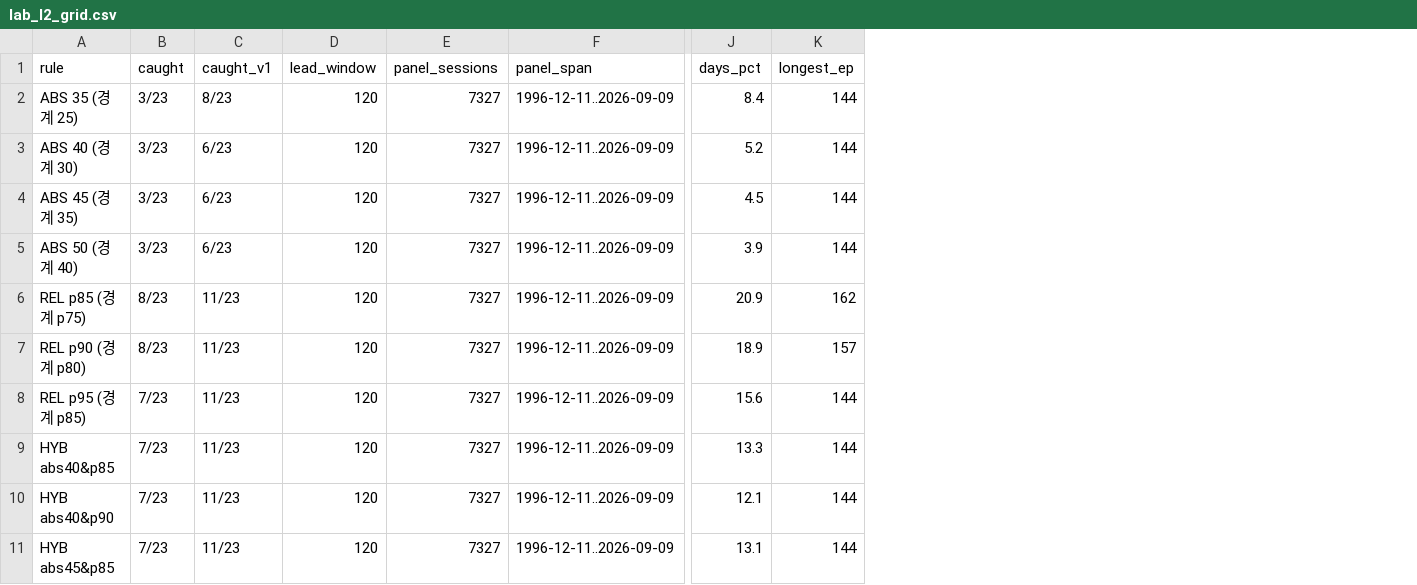
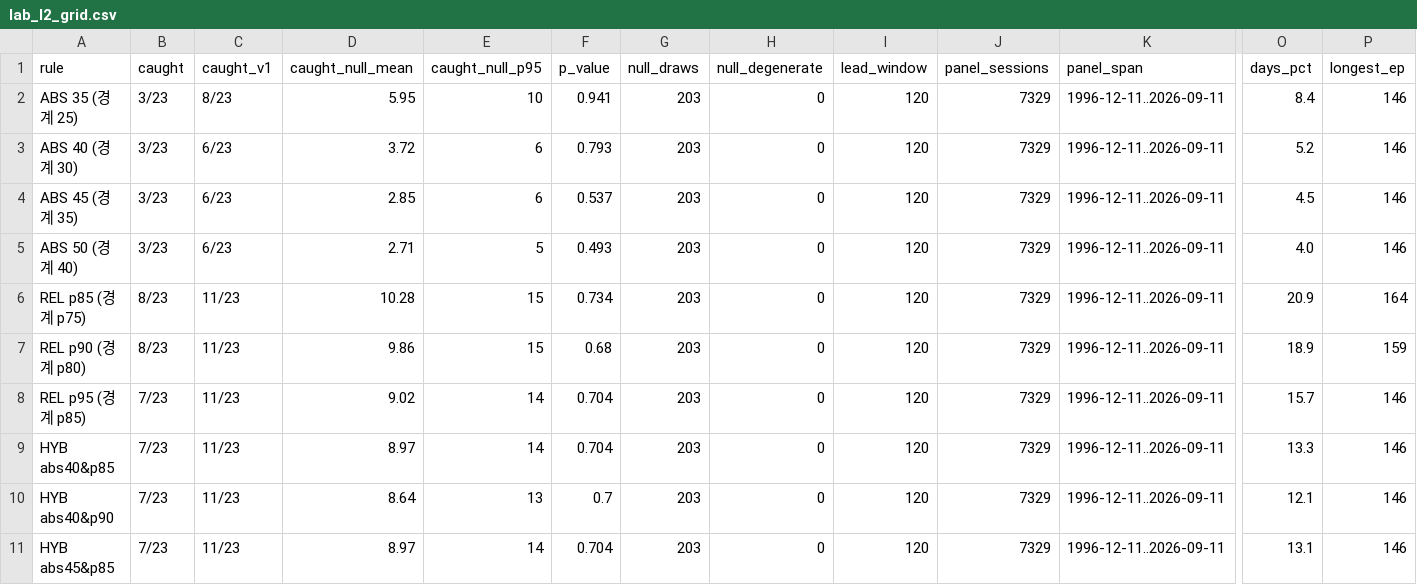
Before and after one commit to Leelll1/Screen, a CSV file: data/backtest/lab_l2_grid.csv, drawn as a sheet; only a part is shown, gaps mark what is left out; addresses are those after the commit; the diff names each change by its address in the sheet, - before the commit and + after, or states it on an @@ line.

```diff
--- a/data/backtest/lab_l2_grid.csv
+++ b/data/backtest/lab_l2_grid.csv
+column D (caught_null_mean), rows 2-11: 5.95 | 3.72 | 2.85 | 2.71 | 10.28 | 9.86 | 9.02 | 8.97 | 8.64 | 8.97
+column E (caught_null_p95), rows 2-11: 10 | 6 | 6 | 5 | 15 | 15 | 14 | 14 | 13 | 14
+column F (p_value), rows 2-11: 0.941 | 0.793 | 0.537 | 0.493 | 0.734 | 0.68 | 0.704 | 0.704 | 0.7 | 0.704
+column G (null_draws), rows 2-11: all 203
+column H (null_degenerate), rows 2-11: all 0
-J2:J11 (panel_sessions): 7327
+J2:J11 (panel_sessions): 7329
-K2:K11 (panel_span): 1996-12-11..2026-09-09
+K2:K11 (panel_span): 1996-12-11..2026-09-11
-P2:P5 (longest_ep): 144
+P2:P5 (longest_ep): 146
-O5 (days_pct): 3.9
+O5 (days_pct): 4.0
-P6 (longest_ep): 162
+P6 (longest_ep): 164
-P7 (longest_ep): 157
+P7 (longest_ep): 159
-O8 (days_pct): 15.6
+O8 (days_pct): 15.7
-P8:P11 (longest_ep): 144
+P8:P11 (longest_ep): 146
```
Also changed, not shown: data/backtest/krx_kospi_daily.csv, data/backtest/lab_storm_grid.csv, 1 other file.
